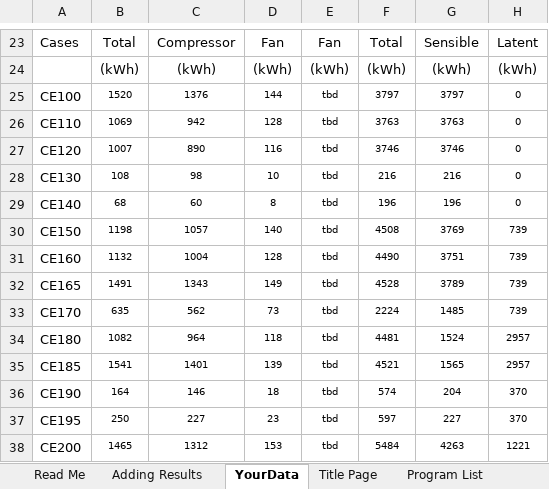
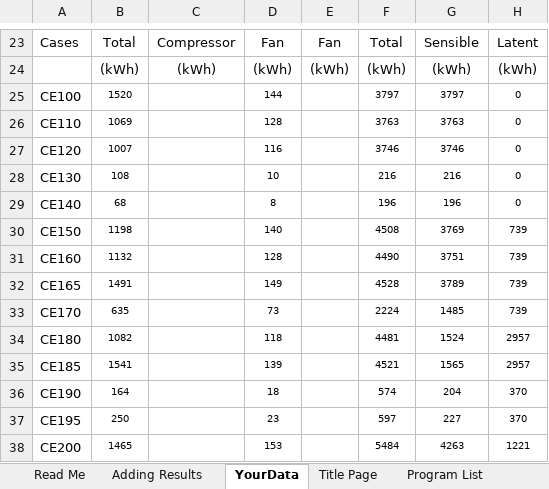
Before and after one commit to NREL/BESTEST-GSR-ARCHIVE, an Excel workbook: results/RESULTS5-3A.xlsx, sheet YourData, drawn as a sheet; only a part is shown, gaps mark what is left out; values as stored, in another font and other column widths than the file's, no borders; the diff names each change by its address in the sheet, - before the commit and + after, or states it on an @@ line.

```diff
--- a/results/RESULTS5-3A.xlsx (sheet YourData)
+++ b/results/RESULTS5-3A.xlsx (sheet YourData)
-C25: 1376
+C25: (empty)
-E25:E38: tbd
+E25:E38: (empty)
-C26: 942
+C26: (empty)
-C27: 890
+C27: (empty)
-C28: 98
+C28: (empty)
-C29: 60
+C29: (empty)
-C30: 1057
+C30: (empty)
-C31: 1004
+C31: (empty)
-C32: 1343
+C32: (empty)
-C33: 562
+C33: (empty)
-C34: 964
+C34: (empty)
-C35: 1401
+C35: (empty)
-C36: 146
+C36: (empty)
-C37: 227
+C37: (empty)
-C38: 1312
+C38: (empty)
```
Also changed, not shown: integration_testing/projects/bestest_CE01.xlsx, 5 other files.
